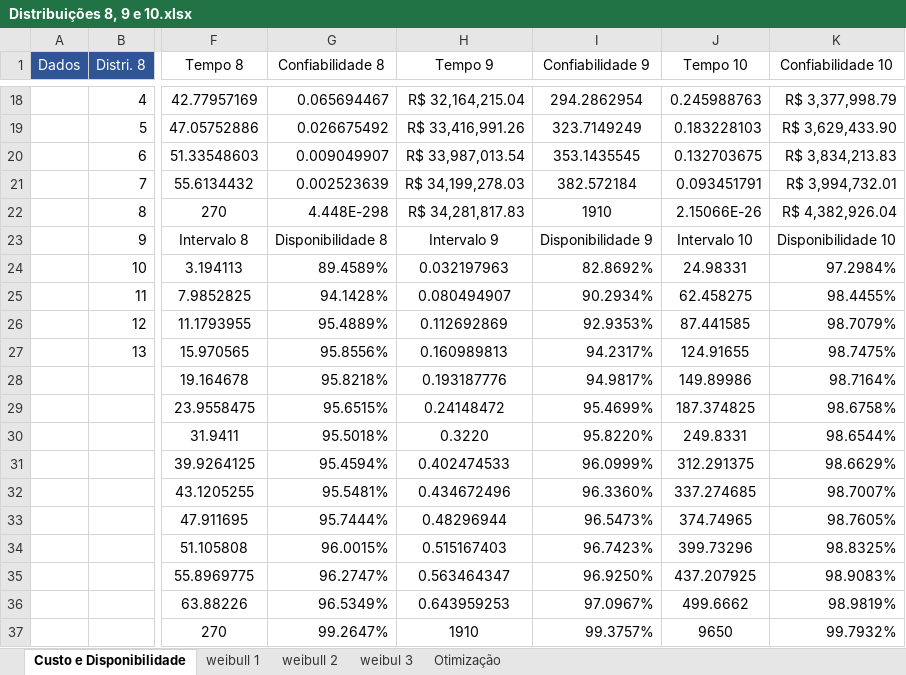
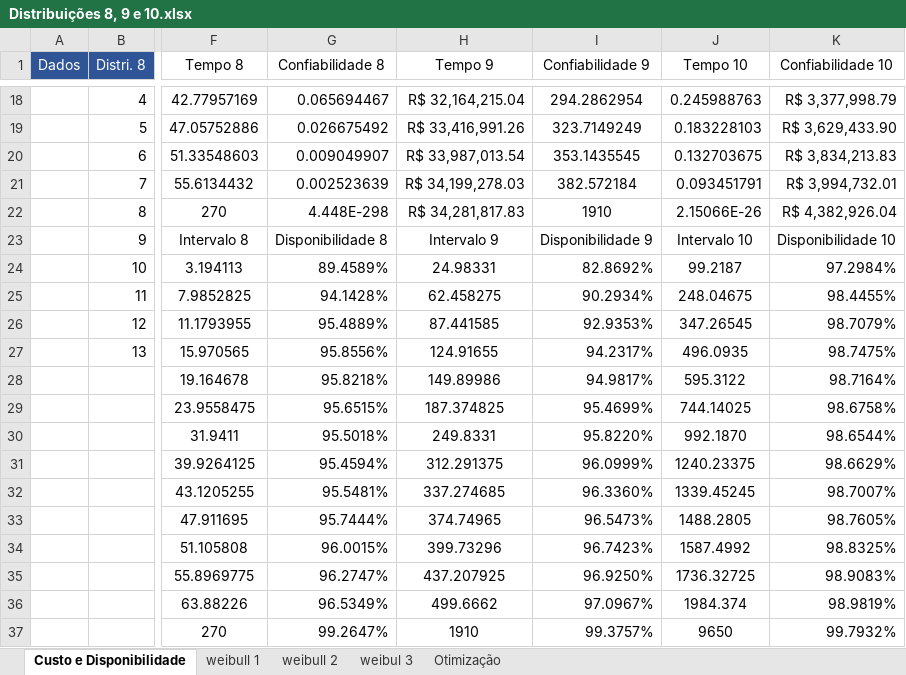
Before and after one commit to LukeKort/OCM, an Excel workbook: resultados Weibull/Distribuições 8, 9 e 10.xlsx, sheet Custo e Disponibilidade, drawn as a sheet; only a part is shown, gaps mark what is left out; values as stored, in another font and other column widths than the file's, no borders; charts and pictures and table styles not drawn; the diff names each change by its address in the sheet, - before the commit and + after, or states it on an @@ line.

```diff
--- a/resultados Weibull/Distribuições 8, 9 e 10.xlsx (sheet Custo e Disponibilidade)
+++ b/resultados Weibull/Distribuições 8, 9 e 10.xlsx (sheet Custo e Disponibilidade)
-H24 (Tempo 9): 0.032197963
+H24 (Tempo 9): 24.98331
-J24 (Tempo 10): 24.98331
+J24 (Tempo 10): 99.2187
-H25 (Tempo 9): 0.080494907
+H25 (Tempo 9): 62.458275
-J25 (Tempo 10): 62.458275
+J25 (Tempo 10): 248.04675
-H26 (Tempo 9): 0.112692869
+H26 (Tempo 9): 87.441585
-J26 (Tempo 10): 87.441585
+J26 (Tempo 10): 347.26545
-H27 (Tempo 9): 0.160989813
+H27 (Tempo 9): 124.91655
-J27 (Tempo 10): 124.91655
+J27 (Tempo 10): 496.0935
-H28 (Tempo 9): 0.193187776
+H28 (Tempo 9): 149.89986
-J28 (Tempo 10): 149.89986
+J28 (Tempo 10): 595.3122
-H29 (Tempo 9): 0.24148472
+H29 (Tempo 9): 187.374825
-J29 (Tempo 10): 187.374825
+J29 (Tempo 10): 744.14025
-H30 (Tempo 9): 0.3220
+H30 (Tempo 9): 249.8331
-J30 (Tempo 10): 249.8331
+J30 (Tempo 10): 992.1870
-H31 (Tempo 9): 0.402474533
+H31 (Tempo 9): 312.291375
-J31 (Tempo 10): 312.291375
+J31 (Tempo 10): 1240.23375
-H32 (Tempo 9): 0.434672496
+H32 (Tempo 9): 337.274685
-J32 (Tempo 10): 337.274685
+J32 (Tempo 10): 1339.45245
-H33 (Tempo 9): 0.48296944
+H33 (Tempo 9): 374.74965
-J33 (Tempo 10): 374.74965
+J33 (Tempo 10): 1488.2805
-H34 (Tempo 9): 0.515167403
+H34 (Tempo 9): 399.73296
-J34 (Tempo 10): 399.73296
+J34 (Tempo 10): 1587.4992
-H35 (Tempo 9): 0.563464347
+H35 (Tempo 9): 437.207925
-J35 (Tempo 10): 437.207925
+J35 (Tempo 10): 1736.32725
-H36 (Tempo 9): 0.643959253
+H36 (Tempo 9): 499.6662
-J36 (Tempo 10): 499.6662
+J36 (Tempo 10): 1984.374
```
Also changed, not shown: charts or pictures, 7 other files.
